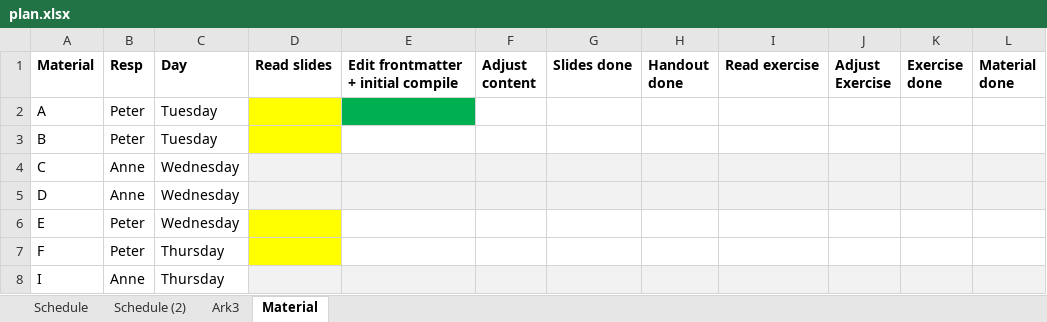
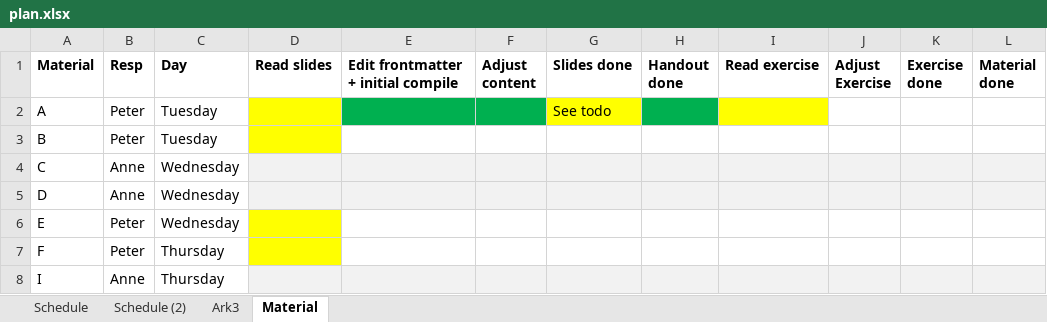
Before and after one commit to PeterStoltze/R, an Excel workbook: plan.xlsx, sheet Material, drawn as a sheet; values as stored, in another font and other column widths than the file's, no borders; the diff names each change by its address in the sheet, - before the commit and + after, or states it on an @@ line.

```diff
--- a/plan.xlsx (sheet Material)
+++ b/plan.xlsx (sheet Material)
-F2 fill: none
+F2 fill: #00B050
-G2 (Slides done): (empty)
+G2 (Slides done): See todo
-G2 fill: none
+G2 fill: #FFFF00
-H2 fill: none
+H2 fill: #00B050
-I2 fill: none
+I2 fill: #FFFF00
```
Also changed, not shown: 17 other files.
